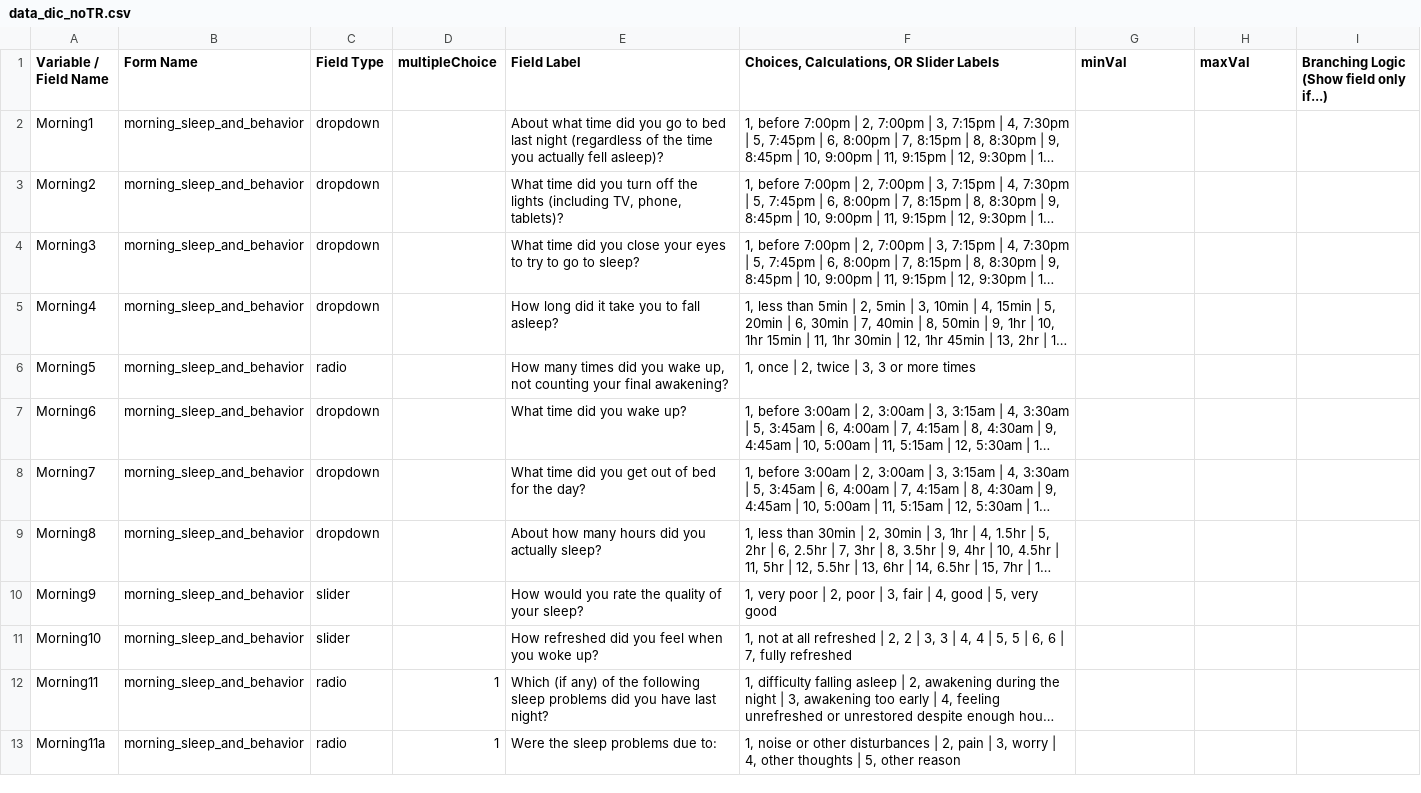
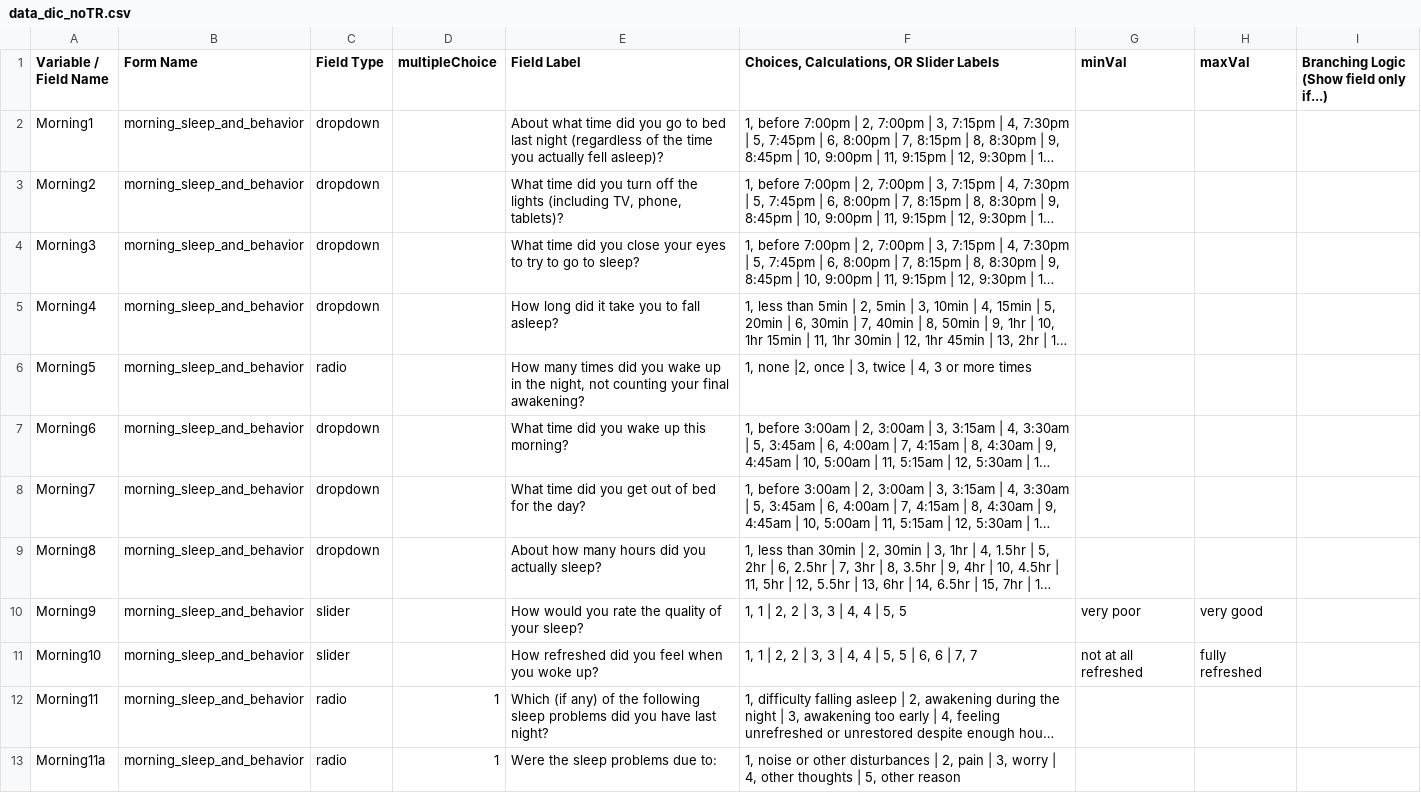
Before and after one commit to hotavocado/HBN_EMA_NIMH, a CSV file: data_dic_noTR.csv, drawn as a sheet; only a part is shown; long unchanged cells end in …; the diff names each change by its address in the sheet, - before the commit and + after, or states it on an @@ line.

Commit message:
morning activity: fix sliders, reword confusing questions

```diff
--- a/data_dic_noTR.csv
+++ b/data_dic_noTR.csv
-E6 (Field Label): …you wake up, not counting…
+E6 (Field Label): …you wake up in the night, not counting…
-F6: 1, once | 2, twice | 3, 3 or more times
+F6: 1, none |2, once | 3, twice | 4, 3 or more times
-E7 (Field Label): What time did you wake up?
+E7 (Field Label): What time did you wake up this morning?
-F10: 1, very poor | 2, poor | 3, fair | 4, good | 5, very good
+F10: 1, 1 | 2, 2 | 3, 3 | 4, 4 | 5, 5
-G10 (minVal): (empty)
+G10 (minVal): very poor
-H10 (maxVal): (empty)
+H10 (maxVal): very good
-F11: 1, not at all refreshed | 2, 2 | 3, 3 | 4, 4 | 5, 5 | 6, 6 | 7, fully refreshed
+F11: 1, 1 | 2, 2 | 3, 3 | 4, 4 | 5, 5 | 6, 6 | 7, 7
-G11 (minVal): (empty)
+G11 (minVal): not at all refreshed
-H11 (maxVal): (empty)
+H11 (maxVal): fully refreshed
```
Also changed, not shown: 5 other files.
